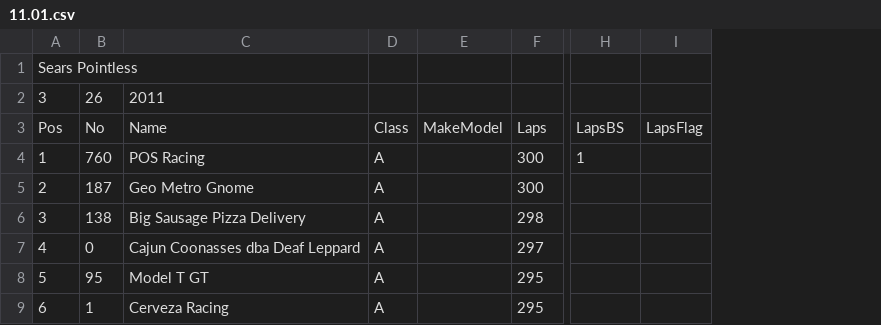
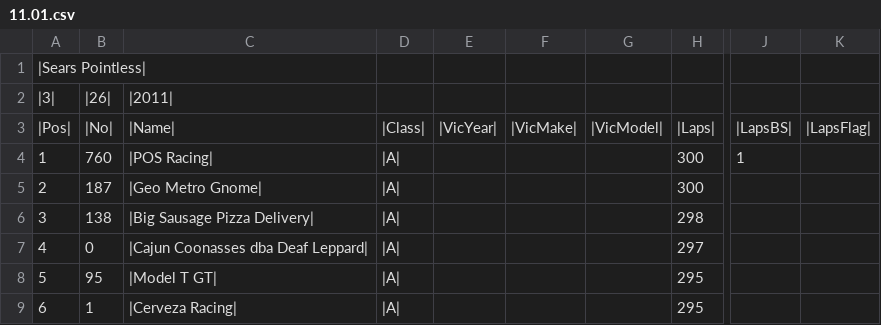
Before and after one commit to segfaultmagnet/sweet-db, a CSV file: csv/11.01.csv, drawn as a sheet; only a part is shown, gaps mark what is left out; removed rows and columns are numbered as before the commit, all else as after; rows hold the shown columns only; the diff names each change by its address in the sheet, - before the commit and + after, or states it on an @@ line.

```diff
--- a/csv/11.01.csv
+++ b/csv/11.01.csv
-column C, rows 4-9: POS Racing | Geo Metro Gnome | Big Sausage Pizza Delivery | Cajun Coonasses dba Deaf Leppard | Model T GT | Cerveza Racing
-column D, rows 4-9: all A
-column E, empty
+column C, rows 4-9: |POS Racing| | |Geo Metro Gnome| | |Big Sausage Pizza Delivery| | |Cajun Coonasses dba Deaf Leppard| | |Model T GT| | |Cerveza Racing|
+column D, rows 4-9: all |A|
+column E, empty
+column F, empty
+column G, empty
-column I, empty
+column K, empty
-A1: Sears Pointless
+A1: |Sears Pointless|
-row 2: 3 | 26 | 2011
-row 3: Pos | No | Name | Class | MakeModel | Laps | LapsBS | LapsFlag
+row 2: |3| | |26| | |2011
+row 3: |Pos| | |No| | |Name| | |Class| | |VicYear| | |VicMake| | |VicModel| | |Laps| | |LapsBS| | |LapsFlag
```
Also changed, not shown: csv/10.02.csv, csv/10.03.csv, 29 other files.
